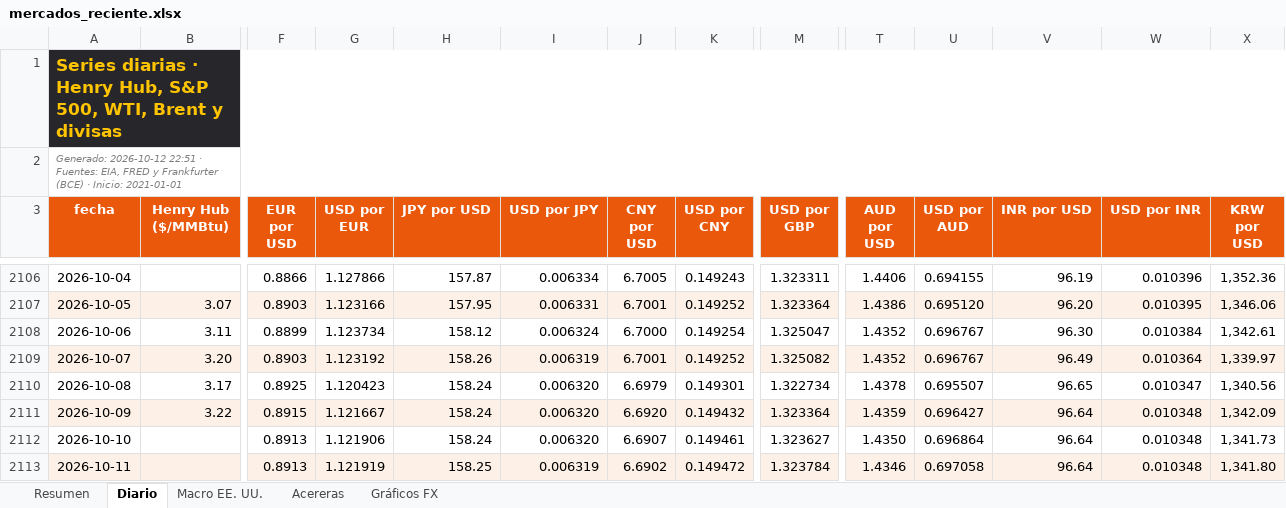
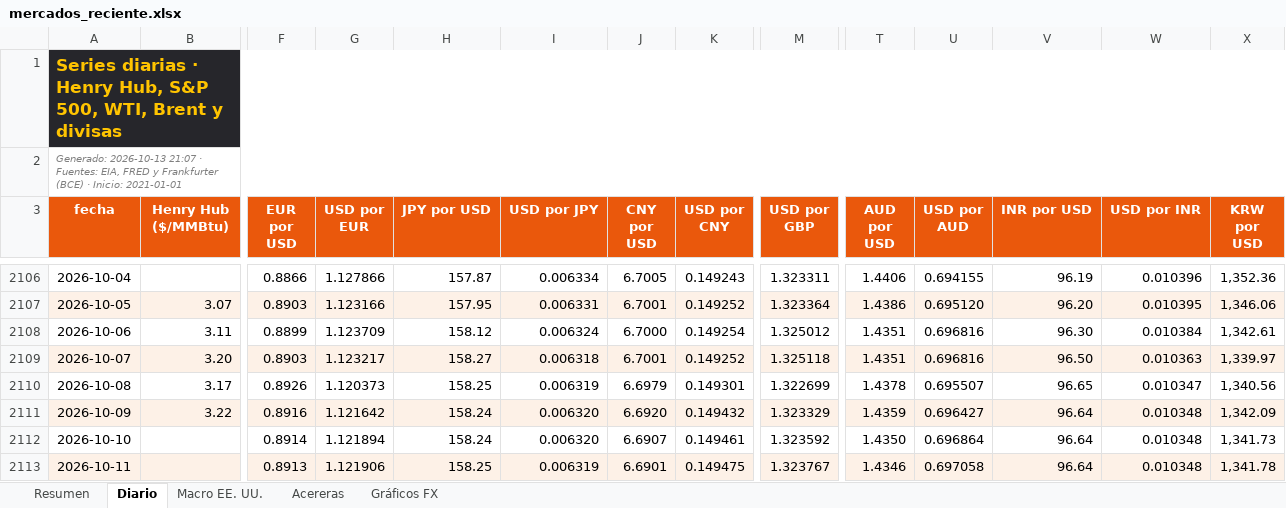
Before and after one commit to benjany2011-sys/Indicators, an Excel workbook: resultados/mercados_reciente.xlsx, sheet Diario, drawn as a sheet; only a part is shown, gaps mark what is left out; values as stored, in another font and other column widths than the file's, no borders; charts and pictures not drawn; the diff covers the shown part only; the diff names each change by its address in the sheet, - before the commit and + after, or states it on an @@ line.

```diff
--- a/resultados/mercados_reciente.xlsx (sheet Diario)
+++ b/resultados/mercados_reciente.xlsx (sheet Diario)
-A2 (fecha): Generado: 2026-10-12 22:51 · Fuentes:…
+A2 (fecha): Generado: 2026-10-13 21:07 · Fuentes:…
-G2108 (USD por EUR): 1.123734
+G2108 (USD por EUR): 1.123709
-M2108 (USD por GBP): 1.325047
+M2108 (USD por GBP): 1.325012
-T2108:T2109 (AUD por USD): 1.4352
+T2108:T2109 (AUD por USD): 1.4351
-U2108:U2109 (USD por AUD): 0.696767
+U2108:U2109 (USD por AUD): 0.696816
-G2109 (USD por EUR): 1.123192
+G2109 (USD por EUR): 1.123217
-H2109 (JPY por USD): 158.26
+H2109 (JPY por USD): 158.27
-I2109 (USD por JPY): 0.006319
+I2109 (USD por JPY): 0.006318
-M2109 (USD por GBP): 1.325082
+M2109 (USD por GBP): 1.325118
-V2109 (INR por USD): 96.49
+V2109 (INR por USD): 96.50
-W2109 (USD por INR): 0.010364
+W2109 (USD por INR): 0.010363
-F2110 (EUR por USD): 0.8925
+F2110 (EUR por USD): 0.8926
-G2110 (USD por EUR): 1.120423
+G2110 (USD por EUR): 1.120373
-H2110 (JPY por USD): 158.24
+H2110 (JPY por USD): 158.25
-I2110 (USD por JPY): 0.006320
+I2110 (USD por JPY): 0.006319
-M2110 (USD por GBP): 1.322734
+M2110 (USD por GBP): 1.322699
-F2111 (EUR por USD): 0.8915
+F2111 (EUR por USD): 0.8916
-G2111 (USD por EUR): 1.121667
+G2111 (USD por EUR): 1.121642
-M2111 (USD por GBP): 1.323364
+M2111 (USD por GBP): 1.323329
-F2112 (EUR por USD): 0.8913
+F2112 (EUR por USD): 0.8914
-G2112 (USD por EUR): 1.121906
+G2112 (USD por EUR): 1.121894
-M2112 (USD por GBP): 1.323627
+M2112 (USD por GBP): 1.323592
-G2113 (USD por EUR): 1.121919
+G2113 (USD por EUR): 1.121906
-J2113 (CNY por USD): 6.6902
+J2113 (CNY por USD): 6.6901
-K2113 (USD por CNY): 0.149472
+K2113 (USD por CNY): 0.149475
-M2113 (USD por GBP): 1.323784
+M2113 (USD por GBP): 1.323767
-X2113 (KRW por USD): 1,341.80
+X2113 (KRW por USD): 1,341.78
```
Also changed, not shown: 1 added row and 20 edited cells elsewhere in this sheet, sheet Resumen, sheet Acereras, sheet Macro EE. UU., charts or pictures, 7 other files.
